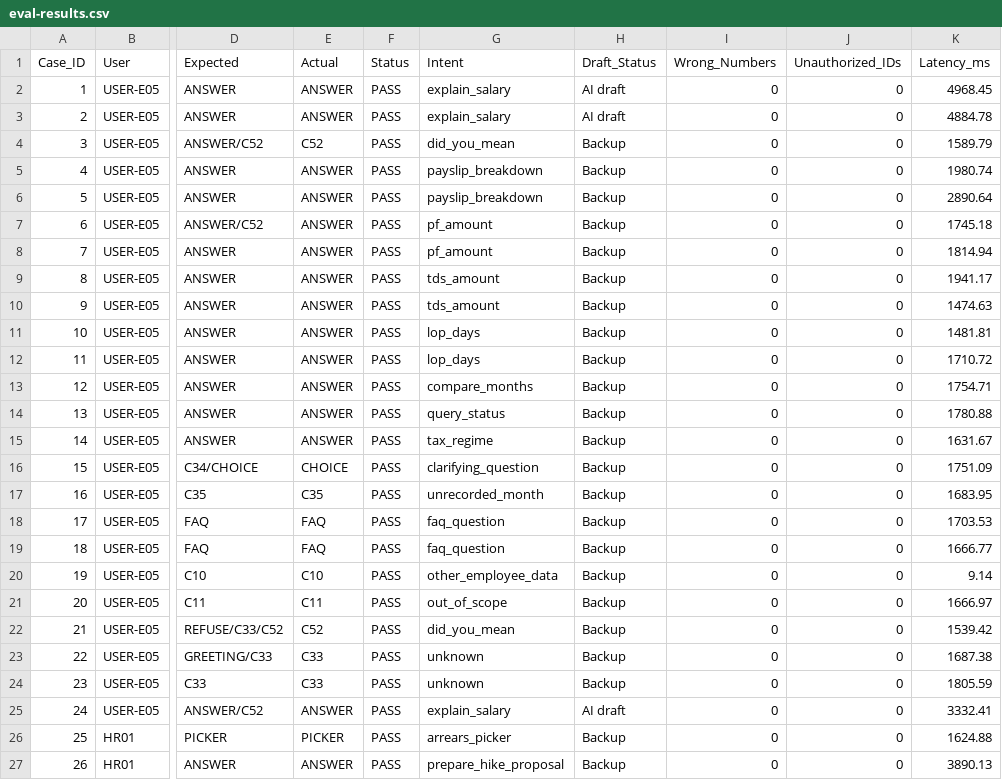
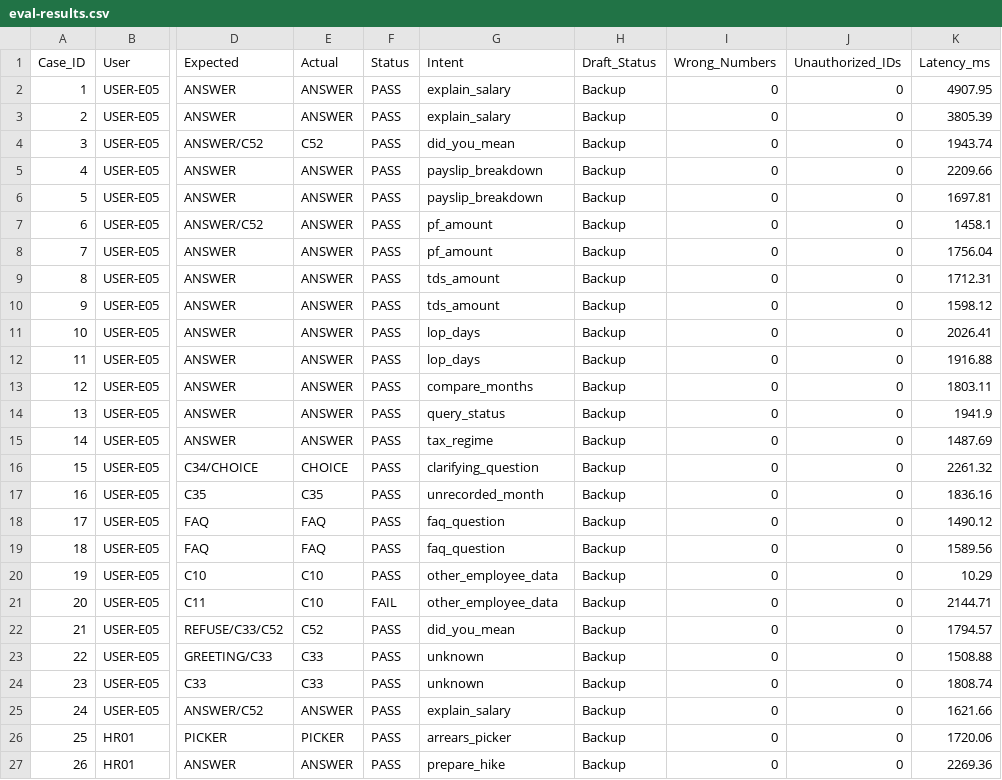
Before and after one commit to sunilkrishna049/hcm-one, a CSV file: eval-results.csv, drawn as a sheet; only a part is shown, gaps mark what is left out; the diff covers the shown part only; the diff names each change by its address in the sheet, - before the commit and + after, or states it on an @@ line.

Commit message:
Fix round 2: templates only, approval lists and reasons from data

```diff
--- a/eval-results.csv
+++ b/eval-results.csv
-H2:H3 (Draft_Status): AI draft
+H2:H3 (Draft_Status): Backup
-K2 (Latency_ms): 4968.45
+K2 (Latency_ms): 4907.95
-K3 (Latency_ms): 4884.78
+K3 (Latency_ms): 3805.39
-K4 (Latency_ms): 1589.79
+K4 (Latency_ms): 1943.74
-K5 (Latency_ms): 1980.74
+K5 (Latency_ms): 2209.66
-K6 (Latency_ms): 2890.64
+K6 (Latency_ms): 1697.81
-K7 (Latency_ms): 1745.18
+K7 (Latency_ms): 1458.1
-K8 (Latency_ms): 1814.94
+K8 (Latency_ms): 1756.04
-K9 (Latency_ms): 1941.17
+K9 (Latency_ms): 1712.31
-K10 (Latency_ms): 1474.63
+K10 (Latency_ms): 1598.12
-K11 (Latency_ms): 1481.81
+K11 (Latency_ms): 2026.41
-K12 (Latency_ms): 1710.72
+K12 (Latency_ms): 1916.88
-K13 (Latency_ms): 1754.71
+K13 (Latency_ms): 1803.11
-K14 (Latency_ms): 1780.88
+K14 (Latency_ms): 1941.9
-K15 (Latency_ms): 1631.67
+K15 (Latency_ms): 1487.69
-K16 (Latency_ms): 1751.09
+K16 (Latency_ms): 2261.32
-K17 (Latency_ms): 1683.95
+K17 (Latency_ms): 1836.16
-K18 (Latency_ms): 1703.53
+K18 (Latency_ms): 1490.12
-K19 (Latency_ms): 1666.77
+K19 (Latency_ms): 1589.56
-K20 (Latency_ms): 9.14
+K20 (Latency_ms): 10.29
-E21 (Actual): C11
+E21 (Actual): C10
-F21 (Status): PASS
+F21 (Status): FAIL
-G21 (Intent): out_of_scope
+G21 (Intent): other_employee_data
-K21 (Latency_ms): 1666.97
+K21 (Latency_ms): 2144.71
-K22 (Latency_ms): 1539.42
+K22 (Latency_ms): 1794.57
-K23 (Latency_ms): 1687.38
+K23 (Latency_ms): 1508.88
-K24 (Latency_ms): 1805.59
+K24 (Latency_ms): 1808.74
-H25 (Draft_Status): AI draft
+H25 (Draft_Status): Backup
-K25 (Latency_ms): 3332.41
+K25 (Latency_ms): 1621.66
-K26 (Latency_ms): 1624.88
+K26 (Latency_ms): 1720.06
-G27 (Intent): prepare_hike_proposal
+G27 (Intent): prepare_hike
-K27 (Latency_ms): 3890.13
+K27 (Latency_ms): 2269.36
```
Also changed, not shown: 48 edited cells elsewhere in this file, output/08-evaluation/eval-results.csv, 15 other files.
